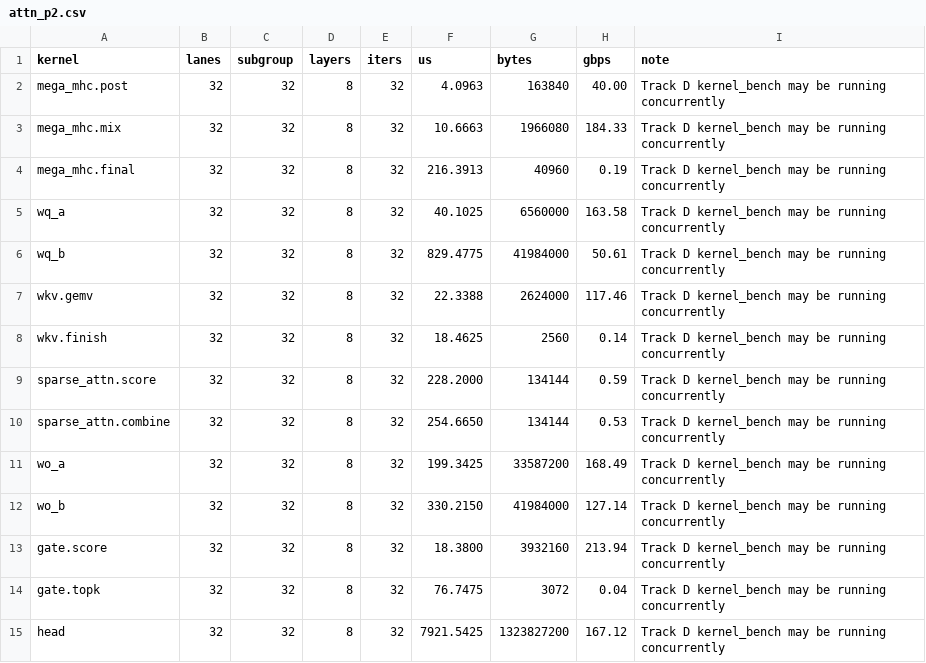
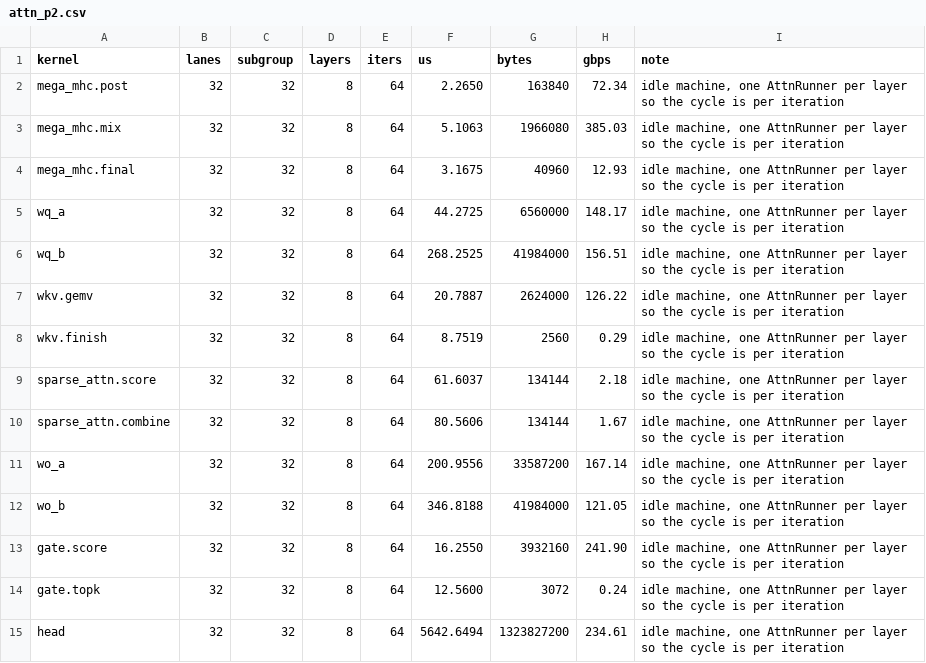
Before and after one commit to acupof-ai/cachedMoE, a CSV file: bench/results/attn_p2.csv, drawn as a sheet.

Commit message:
bench: honest layer cycling, and the row caps it settles
One AttnRunner owns one address table, so a benchmark that cycles layers
between SUBMISSIONS has every iteration inside a command buffer reading the
same layer's weights. Anything under the 32 MB MALL then reports a fantasy:
the previous run had wq_a at 374 GB/s and wo_a at 397 on a 217 GB/s memory
system. There is now one runner per layer and iteration i uses runner
i % layers, which is what a decode token does.

With that fixed, on an idle machine, --layers 8 --iters 64, rows_per_lane
swept per stage (effective GB/s, bytes = the weight plane plus its UE8M0
scale plane):

  mega_mhc.post          2.3 us     164 KB    72
  mega_mhc.mix           5.1       1.97 MB   385   (still MALL-resident)
  mega_mhc.final         3.2        41 KB     13
  wq_a                  44.3       6.56 MB   148
  wq_b                 268.3      41.98 MB   157
  wkv.gemv              20.8       2.62 MB   126
  wkv.finish             8.8       2.6 KB
  sparse_attn.score     61.6        134 KB   (latency, not bandwidth)
  sparse_attn.combine   80.6        134 KB
  wo_a                 201.0      33.59 MB   167
  wo_b                 346.8      41.98 MB   121
  gate.score            16.3       3.93 MB   242
  gate.topk             12.6       3.1 KB
  head                5642.7       1.32 GB   235
  one layer, 1-9      1071.4        133 MB   124
  40 layers + head: 48.5 ms/token

rows_per_lane is now capped per stage from that sweep rather than guessed:
the two tall-and-narrow kernels gain (wq_a 125 -> 147, wq_b 114 -> 160) and
everything else loses, the head included (235 -> 208 -> 183 at 1, 2, 4) --
its activation is 20 KiB and already in LDS, so there is nothing to reuse and
the register pressure is all cost.

The gate's top-k was a serial scan in one lane: 384 dependent compares per
rank, 6144 in all, 56 us a layer, 2.2 ms a token to pick six numbers out of
384. It is now sixteen rounds of a workgroup argmax over an LDS tree, 12.6
us. Repeated masking rather than a sort, because the reference does that and
ties have to break the same way.

Where the remaining time is, in order: wo_b and wq_b at 121 and 157 GB/s
against a 217 GB/s ceiling (84 MB of the 133 MB a layer reads), and
sparse_attn at 142 us a layer -- 5.7 ms a token, 13% of the path -- which is
64 workgroups each pulling the whole 320 KiB of KV through L2 twice.
docs/p2_attention.md has both written up.

```diff
--- a/bench/results/attn_p2.csv
+++ b/bench/results/attn_p2.csv
@@ -1,15 +1,15 @@
 kernel,lanes,subgroup,layers,iters,us,bytes,gbps,note
-mega_mhc.post,32,32,8,32,4.0963,163840,40.00,"Track D kernel_bench may be running concurrently"
-mega_mhc.mix,32,32,8,32,10.6663,1966080,184.33,"Track D kernel_bench may be running concurrently"
-mega_mhc.final,32,32,8,32,216.3913,40960,0.19,"Track D kernel_bench may be running concurrently"
-wq_a,32,32,8,32,40.1025,6560000,163.58,"Track D kernel_bench may be running concurrently"
-wq_b,32,32,8,32,829.4775,41984000,50.61,"Track D kernel_bench may be running concurrently"
-wkv.gemv,32,32,8,32,22.3388,2624000,117.46,"Track D kernel_bench may be running concurrently"
-wkv.finish,32,32,8,32,18.4625,2560,0.14,"Track D kernel_bench may be running concurrently"
-sparse_attn.score,32,32,8,32,228.2000,134144,0.59,"Track D kernel_bench may be running concurrently"
-sparse_attn.combine,32,32,8,32,254.6650,134144,0.53,"Track D kernel_bench may be running concurrently"
-wo_a,32,32,8,32,199.3425,33587200,168.49,"Track D kernel_bench may be running concurrently"
-wo_b,32,32,8,32,330.2150,41984000,127.14,"Track D kernel_bench may be running concurrently"
-gate.score,32,32,8,32,18.3800,3932160,213.94,"Track D kernel_bench may be running concurrently"
-gate.topk,32,32,8,32,76.7475,3072,0.04,"Track D kernel_bench may be running concurrently"
-head,32,32,8,32,7921.5425,1323827200,167.12,"Track D kernel_bench may be running concurrently"
+mega_mhc.post,32,32,8,64,2.2650,163840,72.34,"idle machine, one AttnRunner per layer so the cycle is per iteration"
+mega_mhc.mix,32,32,8,64,5.1063,1966080,385.03,"idle machine, one AttnRunner per layer so the cycle is per iteration"
+mega_mhc.final,32,32,8,64,3.1675,40960,12.93,"idle machine, one AttnRunner per layer so the cycle is per iteration"
+wq_a,32,32,8,64,44.2725,6560000,148.17,"idle machine, one AttnRunner per layer so the cycle is per iteration"
+wq_b,32,32,8,64,268.2525,41984000,156.51,"idle machine, one AttnRunner per layer so the cycle is per iteration"
+wkv.gemv,32,32,8,64,20.7887,2624000,126.22,"idle machine, one AttnRunner per layer so the cycle is per iteration"
+wkv.finish,32,32,8,64,8.7519,2560,0.29,"idle machine, one AttnRunner per layer so the cycle is per iteration"
+sparse_attn.score,32,32,8,64,61.6037,134144,2.18,"idle machine, one AttnRunner per layer so the cycle is per iteration"
+sparse_attn.combine,32,32,8,64,80.5606,134144,1.67,"idle machine, one AttnRunner per layer so the cycle is per iteration"
+wo_a,32,32,8,64,200.9556,33587200,167.14,"idle machine, one AttnRunner per layer so the cycle is per iteration"
+wo_b,32,32,8,64,346.8188,41984000,121.05,"idle machine, one AttnRunner per layer so the cycle is per iteration"
+gate.score,32,32,8,64,16.2550,3932160,241.90,"idle machine, one AttnRunner per layer so the cycle is per iteration"
+gate.topk,32,32,8,64,12.5600,3072,0.24,"idle machine, one AttnRunner per layer so the cycle is per iteration"
+head,32,32,8,64,5642.6494,1323827200,234.61,"idle machine, one AttnRunner per layer so the cycle is per iteration"
```
Also changed, not shown: 3 other files.
